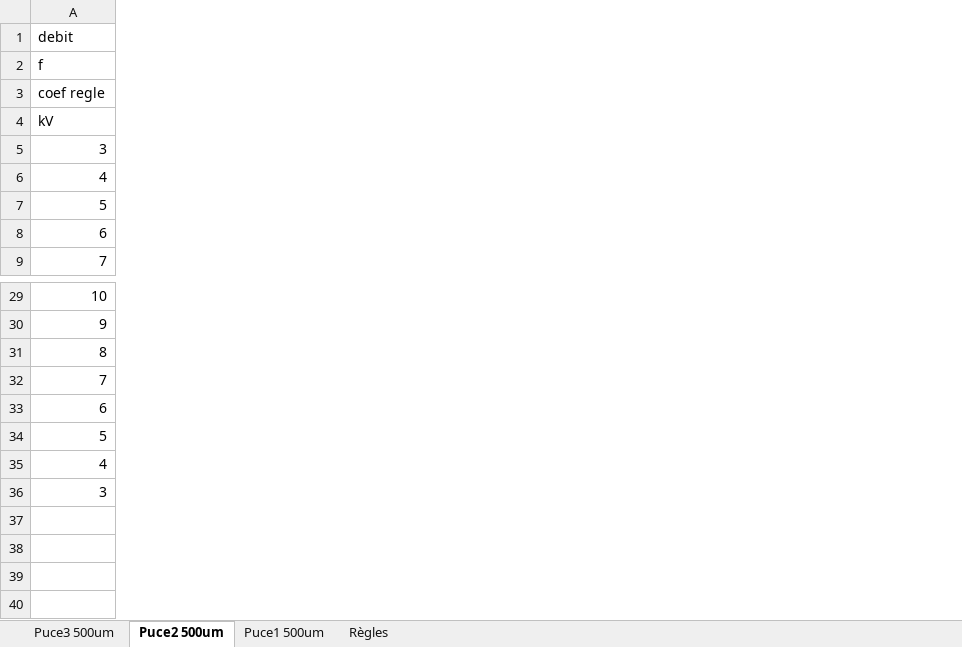
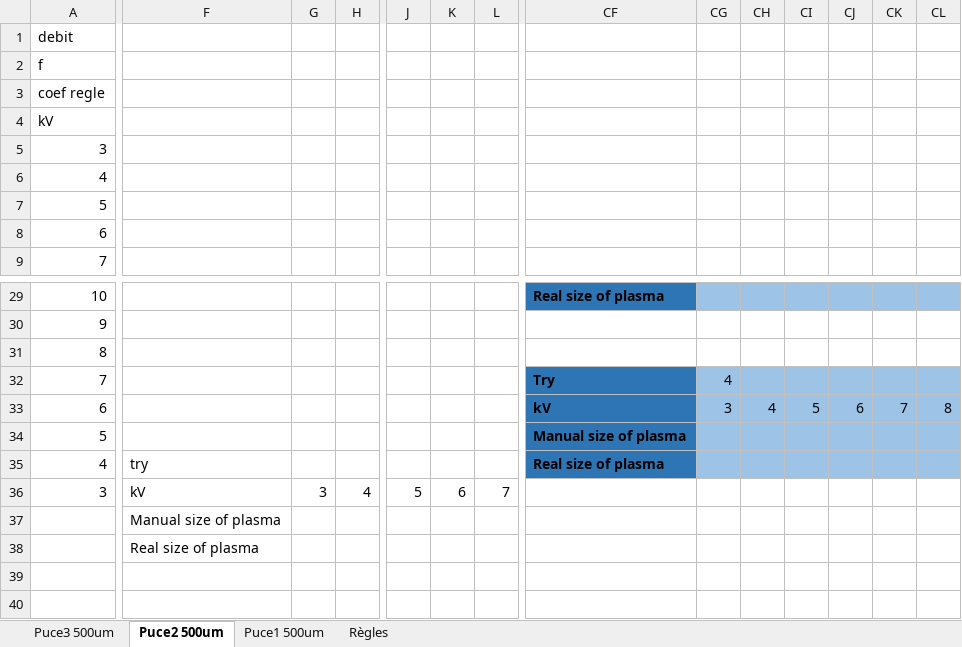
Before and after one commit to LaurentThaw/plasma-tubing, an Excel workbook: Measure/2026-10-13/mesure3.xlsx, sheet Puce2 500um, drawn as a sheet; only a part is shown, gaps mark what is left out; values as stored, in another font and other column widths than the file's, no borders; charts and pictures not drawn; the diff covers the shown part only; the diff names each change by its address in the sheet, - before the commit and + after, or states it on an @@ line.

```diff
--- a/Measure/2026-10-13/mesure3.xlsx (sheet Puce2 500um)
+++ b/Measure/2026-10-13/mesure3.xlsx (sheet Puce2 500um)
+column F, rows 35-38: try | kV | Manual size of plasma | Real size of plasma
+column G, row 36: 3
+column H, row 36: 4
+column J, row 36: 5
+column K, row 36: 6
+column L, row 36: 7
+column CF, rows 29-35: Real size of plasma |  |  | Try | kV | Manual size of plasma | Real size of plasma
+column CG, rows 32-33: 4 | 3
+column CH, row 33: 4
+column CI, row 33: 5
+column CJ, row 33: 6
+column CK, row 33: 7
+column CL, row 33: 8
```
Also changed, not shown: 3 added columns, 6 removed columns and 1 edited cell elsewhere in this sheet, sheet Puce1 500um, charts or pictures, 3 other files.
